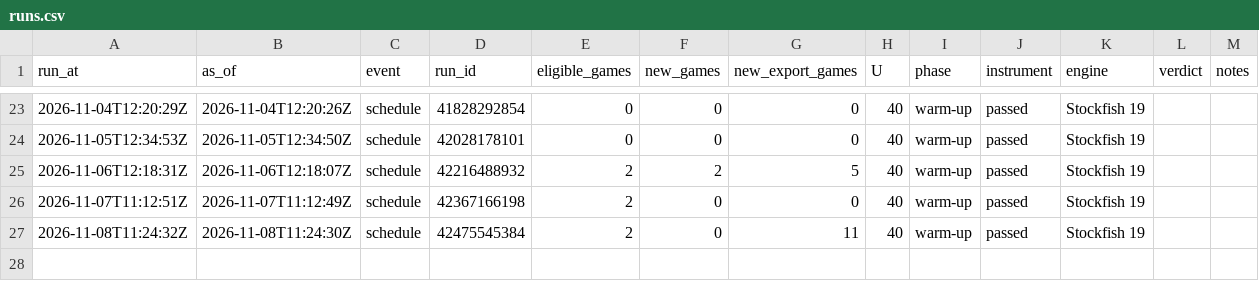
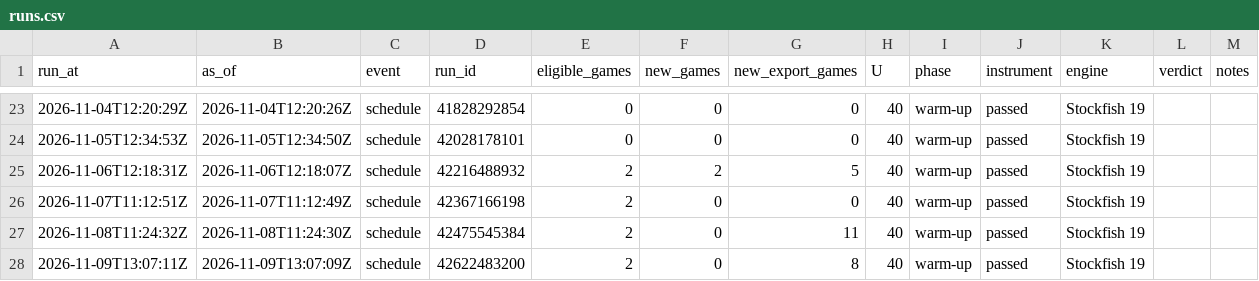
Before and after one commit to abustrup/Chess-Project, a CSV file: data/measure/runs.csv, drawn as a sheet; only a part is shown, gaps mark what is left out.

```diff
--- a/data/measure/runs.csv
+++ b/data/measure/runs.csv
@@ -27 +27,2 @@ run_at,as_of,event,run_id,eligible_games,new_games,new_export_games,U,phase,inst
 2026-11-08T11:24:32Z,2026-11-08T11:24:30Z,schedule,42475545384,2,0,11,40,warm-up,passed,Stockfish 19,,
+2026-11-09T13:07:11Z,2026-11-09T13:07:09Z,schedule,42622483200,2,0,8,40,warm-up,passed,Stockfish 19,,
```
Also changed, not shown: 2 other files.
